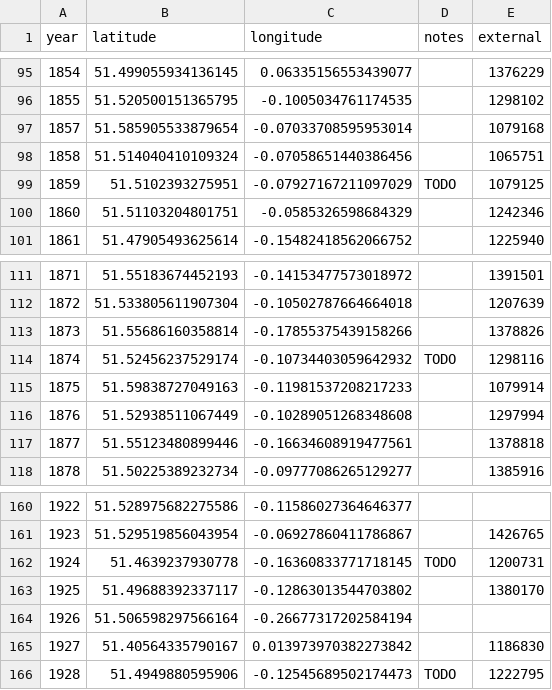
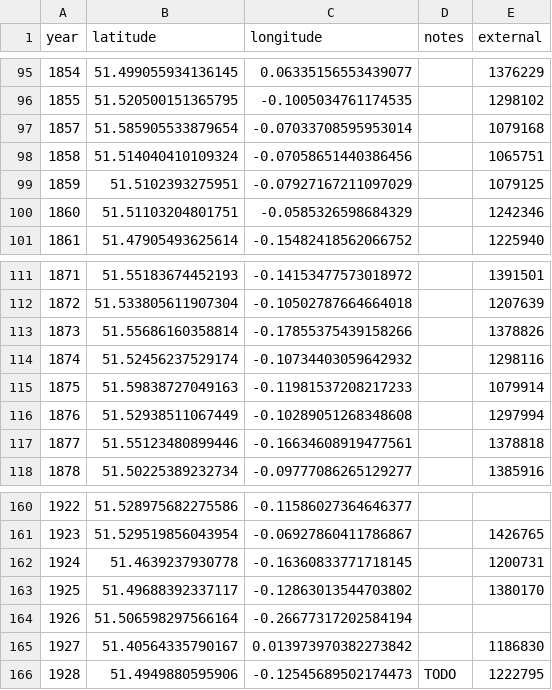
Before and after one commit to aelmekeev/year-on-facade, a CSV file: csv/UK/London.csv, drawn as a sheet; only a part is shown, gaps mark what is left out.

```diff
--- a/csv/UK/London.csv
+++ b/csv/UK/London.csv
@@ -98,3 +98,3 @@ year,latitude,longitude,notes,external
 1858,51.514040410109324,-0.07058651440386456,,1065751
-1859,51.5102393275951,-0.07927167211097029,TODO,1079125
+1859,51.5102393275951,-0.07927167211097029,,1079125
 1860,51.51103204801751,-0.0585326598684329,,1242346
@@ -113,3 +113,3 @@ year,latitude,longitude,notes,external
 1873,51.55686160358814,-0.17855375439158266,,1378826
-1874,51.52456237529174,-0.10734403059642932,TODO,1298116
+1874,51.52456237529174,-0.10734403059642932,,1298116
 1875,51.59838727049163,-0.11981537208217233,,1079914
@@ -161,3 +161,3 @@ year,latitude,longitude,notes,external
 1923,51.529519856043954,-0.06927860411786867,,1426765
-1924,51.4639237930778,-0.16360833771718145,TODO,1200731
+1924,51.4639237930778,-0.16360833771718145,,1200731
 1925,51.49688392337117,-0.12863013544703802,,1380170
```
Also changed, not shown: csv/UK/Hertfordshire.csv, 4 other files.
